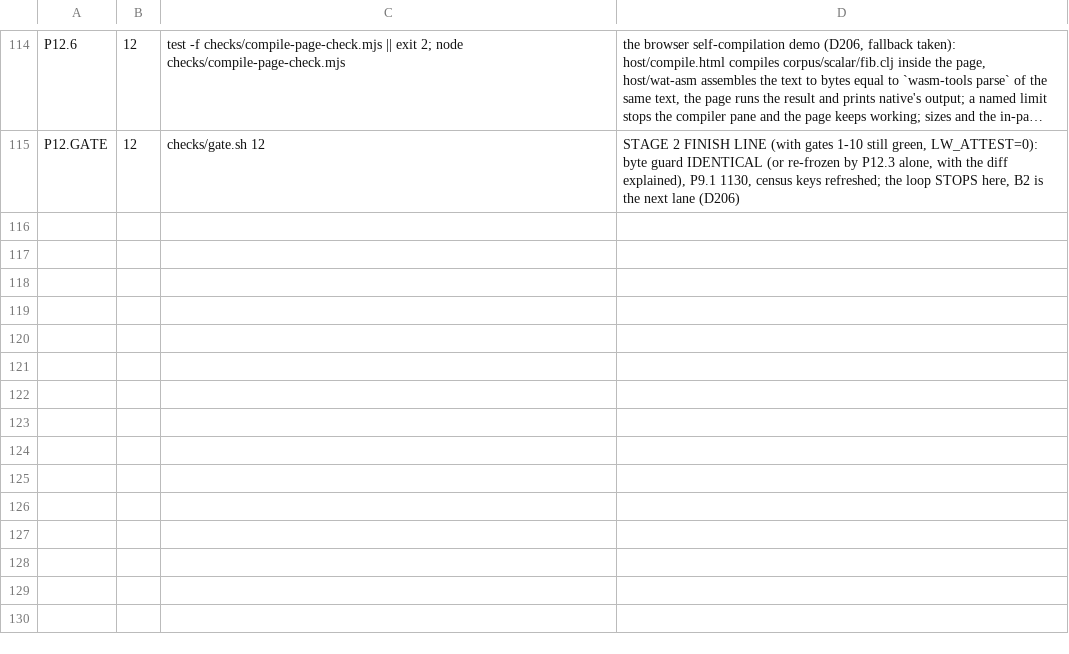
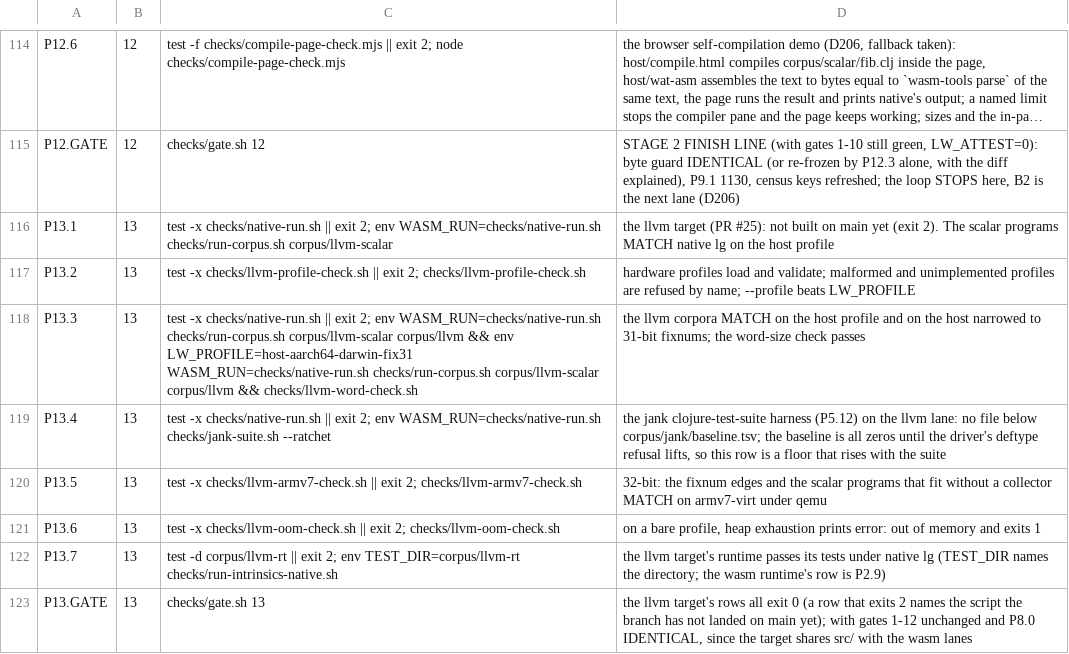
Before and after one commit to mparrett/let-go-wasmgc, a TSV file: checks/items.tsv, drawn as a sheet; only a part is shown, gaps mark what is left out; long unchanged cells end in …; the diff names each change by its address in the sheet, - before the commit and + after, or states it on an @@ line.

```diff
--- a/checks/items.tsv
+++ b/checks/items.tsv
+row 116: P13.1 | 13 | test -x checks/native-run.sh || exit 2; env WASM_RUN=checks/native-run.sh checks/run-corpus.sh corpus/llvm-scalar | the llvm target (PR #25): not built on main yet (exit 2). The scalar programs MATCH native lg on the host profile
+row 117: P13.2 | 13 | test -x checks/llvm-profile-check.sh || exit 2; checks/llvm-profile-check.sh | hardware profiles load and validate; malformed and unimplemented profiles are refused by name; --profile beats LW_PROFILE
+row 118: P13.3 | 13 | test -x checks/native-run.sh || exit 2; env WASM_RUN=checks/native-run.sh checks/run-corpus.sh corpus/llvm-scalar corpus/llvm && env LW_PROFILE=host-aarch64-darwin-fix31 WASM_RUN=checks/native-run.sh checks/run-corpus.sh corpus/llvm-scalar corpus/llvm && checks/llvm-word-check.sh | the llvm corpora MATCH on the host profile and on the host narrowed to 31-bit fixnums; the word-size check passes
+row 119: P13.4 | 13 | test -x checks/native-run.sh || exit 2; env WASM_RUN=checks/native-run.sh checks/jank-suite.sh --ratchet | the jank clojure-test-suite harness (P5.12) on the llvm lane: no file below corpus/jank/baseline.tsv; the baseline is all zeros until the driver's deftype refusal lifts, so this row is a floor that rises with the suite
+row 120: P13.5 | 13 | test -x checks/llvm-armv7-check.sh || exit 2; checks/llvm-armv7-check.sh | 32-bit: the fixnum edges and the scalar programs that fit without a collector MATCH on armv7-virt under qemu
+row 121: P13.6 | 13 | test -x checks/llvm-oom-check.sh || exit 2; checks/llvm-oom-check.sh | on a bare profile, heap exhaustion prints error: out of memory and exits 1
+row 122: P13.7 | 13 | test -d corpus/llvm-rt || exit 2; env TEST_DIR=corpus/llvm-rt checks/run-intrinsics-native.sh | the llvm target's runtime passes its tests under native lg (TEST_DIR names the directory; the wasm runtime's row is P2.9)
+row 123: P13.GATE | 13 | checks/gate.sh 13 | the llvm target's rows all exit 0 (a row that exits 2 names the script the branch has not landed on main yet); with gates 1-12 unchanged and P8.0 IDENTICAL, since the target shares src/ with the wasm lanes
```
Also changed, not shown: 3 other files.
